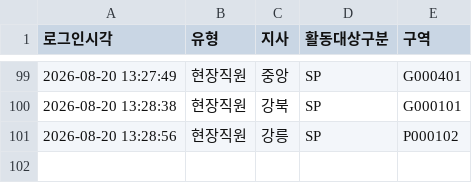
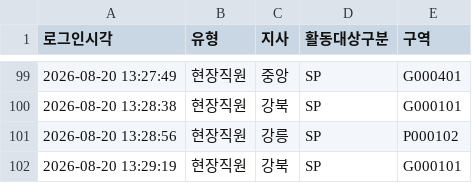
Before and after one commit to heebonpark/data-intel-field-2026-2Q-, a CSV file: login_log.csv, drawn as a sheet; only a part is shown, gaps mark what is left out; the diff names each change by its address in the sheet, - before the commit and + after, or states it on an @@ line.

Commit message:
Login: 현장직원 강북/SP/G000101

```diff
--- a/login_log.csv
+++ b/login_log.csv
+row 102: 2026-08-20 13:29:19 | 현장직원 | 강북 | SP | G000101
```
